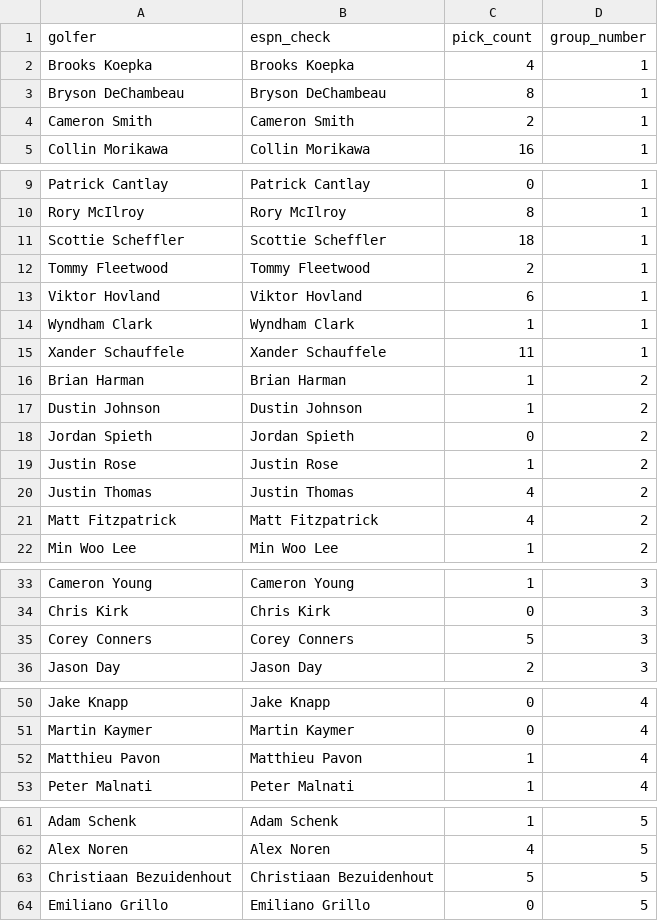
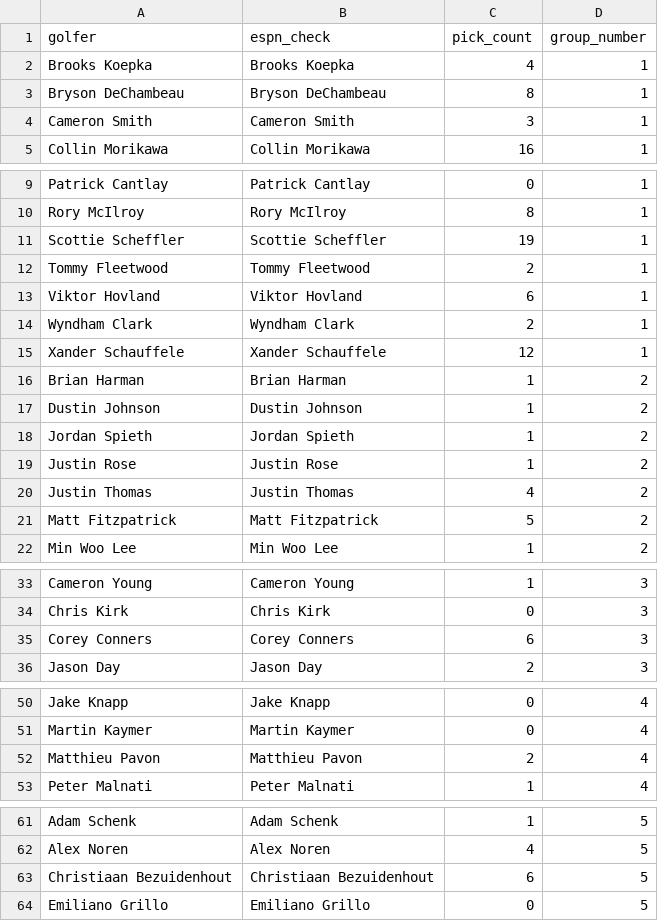
Before and after one commit to RobotPsychologist/2024PGAChampionshipPool, a CSV file: tables/us_open/group_counts.csv, drawn as a sheet; only a part is shown, gaps mark what is left out; the diff covers the shown part only.

```diff
--- a/tables/us_open/group_counts.csv
+++ b/tables/us_open/group_counts.csv
@@ -3,3 +3,3 @@ Brooks Koepka,Brooks Koepka,4,1
 Bryson DeChambeau,Bryson DeChambeau,8,1
-Cameron Smith,Cameron Smith,2,1
+Cameron Smith,Cameron Smith,3,1
 Collin Morikawa,Collin Morikawa,16,1
@@ -10,13 +10,13 @@ Patrick Cantlay,Patrick Cantlay,0,1
 Rory McIlroy,Rory McIlroy,8,1
-Scottie Scheffler,Scottie Scheffler,18,1
+Scottie Scheffler,Scottie Scheffler,19,1
 Tommy Fleetwood,Tommy Fleetwood,2,1
 Viktor Hovland,Viktor Hovland,6,1
-Wyndham Clark,Wyndham Clark,1,1
-Xander Schauffele,Xander Schauffele,11,1
+Wyndham Clark,Wyndham Clark,2,1
+Xander Schauffele,Xander Schauffele,12,1
 Brian Harman,Brian Harman,1,2
 Dustin Johnson,Dustin Johnson,1,2
-Jordan Spieth,Jordan Spieth,0,2
+Jordan Spieth,Jordan Spieth,1,2
 Justin Rose,Justin Rose,1,2
 Justin Thomas,Justin Thomas,4,2
-Matt Fitzpatrick,Matt Fitzpatrick,4,2
+Matt Fitzpatrick,Matt Fitzpatrick,5,2
 Min Woo Lee,Min Woo Lee,1,2
@@ -34,3 +34,3 @@ Cameron Young,Cameron Young,1,3
 Chris Kirk,Chris Kirk,0,3
-Corey Conners,Corey Conners,5,3
+Corey Conners,Corey Conners,6,3
 Jason Day,Jason Day,2,3
@@ -51,3 +51,3 @@ Jake Knapp,Jake Knapp,0,4
 Martin Kaymer,Martin Kaymer,0,4
-Matthieu Pavon,Matthieu Pavon,1,4
+Matthieu Pavon,Matthieu Pavon,2,4
 Peter Malnati,Peter Malnati,1,4
@@ -62,3 +62,3 @@ Adam Schenk,Adam Schenk,1,5
 Alex Noren,Alex Noren,4,5
-Christiaan Bezuidenhout,Christiaan Bezuidenhout,5,5
+Christiaan Bezuidenhout,Christiaan Bezuidenhout,6,5
 Emiliano Grillo,Emiliano Grillo,0,5
```
Also changed, not shown: 1 edited cell elsewhere in this file, tables/us_open/pool_picks.csv.
